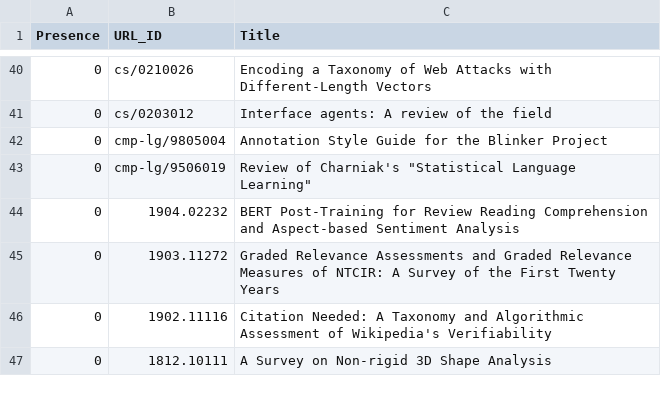
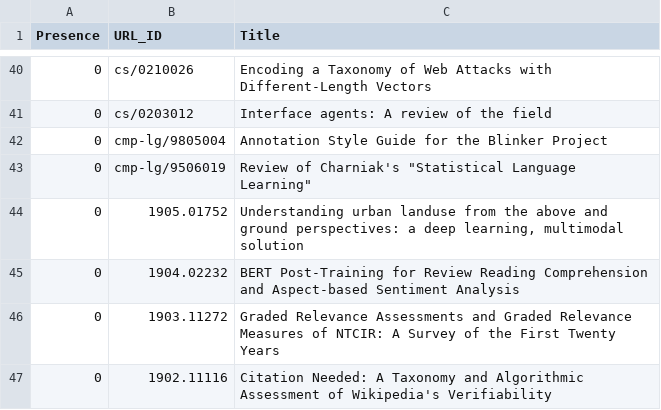
Before and after one commit to ml-feeds/arxiv-ml-reviews, a CSV file: arxivmlrev/_config/articles.csv, drawn as a sheet; only a part is shown, gaps mark what is left out; the shorter side is filled out with more unchanged rows; the diff names each change by its address in the sheet, - before the commit and + after, or states it on an @@ line.

```diff
--- a/arxivmlrev/_config/articles.csv
+++ b/arxivmlrev/_config/articles.csv
+row 44: 0 | 1905.01752 | Understanding urban landuse from the above and ground perspectives: a deep learning, multimodal solution
```
Also changed, not shown: arxivmlrev/_config/terms.csv.
